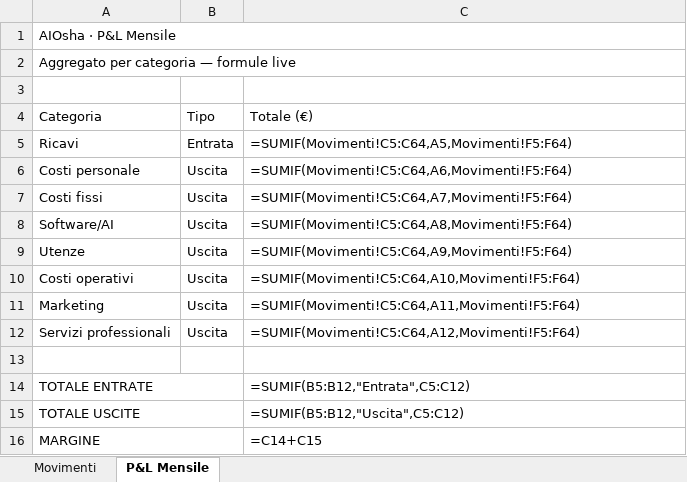
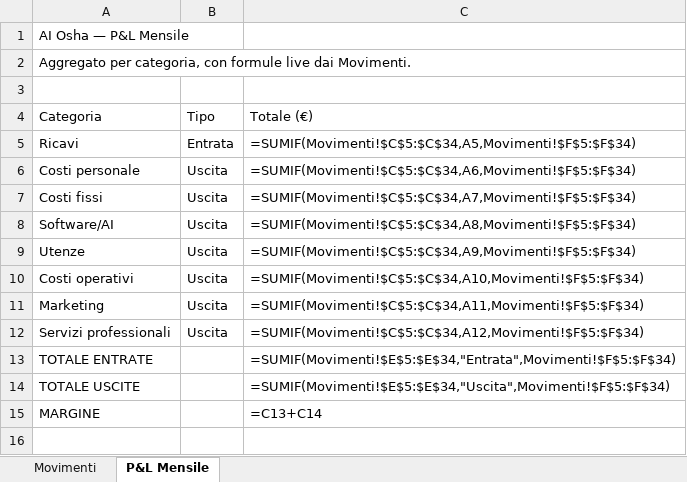
Before and after one commit to Aliosaaaa/ai-in-pratica-risorse, an Excel workbook: risorse/Risorsa_11_Chiusura_Mensile.xlsx, sheet P&L Mensile, drawn as a sheet; values as stored, in another font and other column widths than the file's, no cell formats; formulas without a stored value are shown as written; removed rows and columns are numbered as before the commit, all else as after; the diff names each change by its address in the sheet, - before the commit and + after, or states it on an @@ line.

```diff
--- a/risorse/Risorsa_11_Chiusura_Mensile.xlsx (sheet P&L Mensile)
+++ b/risorse/Risorsa_11_Chiusura_Mensile.xlsx (sheet P&L Mensile)
-A1 (Categoria): AIOsha · P&L Mensile
+A1 (Categoria): AI Osha — P&L Mensile
-A1:C1 merged
-A2 (Categoria): Aggregato per categoria — formule live
+A2 (Categoria): Aggregato per categoria, con formule live dai Movimenti.
-A2:C2 merged
-C5 (Totale (€)): =SUMIF(Movimenti!C5:C64,A5,Movimenti!F5:F64)
+C5 (Totale (€)): =SUMIF(Movimenti!$C$5:$C$34,A5,Movimenti!$F$5:$F$34)
-C6 (Totale (€)): =SUMIF(Movimenti!C5:C64,A6,Movimenti!F5:F64)
+C6 (Totale (€)): =SUMIF(Movimenti!$C$5:$C$34,A6,Movimenti!$F$5:$F$34)
-C7 (Totale (€)): =SUMIF(Movimenti!C5:C64,A7,Movimenti!F5:F64)
+C7 (Totale (€)): =SUMIF(Movimenti!$C$5:$C$34,A7,Movimenti!$F$5:$F$34)
-C8 (Totale (€)): =SUMIF(Movimenti!C5:C64,A8,Movimenti!F5:F64)
+C8 (Totale (€)): =SUMIF(Movimenti!$C$5:$C$34,A8,Movimenti!$F$5:$F$34)
-C9 (Totale (€)): =SUMIF(Movimenti!C5:C64,A9,Movimenti!F5:F64)
+C9 (Totale (€)): =SUMIF(Movimenti!$C$5:$C$34,A9,Movimenti!$F$5:$F$34)
-C10 (Totale (€)): =SUMIF(Movimenti!C5:C64,A10,Movimenti!F5:F64)
+C10 (Totale (€)): =SUMIF(Movimenti!$C$5:$C$34,A10,Movimenti!$F$5:$F$34)
-C11 (Totale (€)): =SUMIF(Movimenti!C5:C64,A11,Movimenti!F5:F64)
+C11 (Totale (€)): =SUMIF(Movimenti!$C$5:$C$34,A11,Movimenti!$F$5:$F$34)
-C12 (Totale (€)): =SUMIF(Movimenti!C5:C64,A12,Movimenti!F5:F64)
+C12 (Totale (€)): =SUMIF(Movimenti!$C$5:$C$34,A12,Movimenti!$F$5:$F$34)
-row 13: (empty)
-A14:B14 merged
-C13 (Totale (€)): =SUMIF(B5:B12,"Entrata",C5:C12)
+C13 (Totale (€)): =SUMIF(Movimenti!$E$5:$E$34,"Entrata",Movimenti!$F$5:$F$34)
-A15:B15 merged
-C14 (Totale (€)): =SUMIF(B5:B12,"Uscita",C5:C12)
+C14 (Totale (€)): =SUMIF(Movimenti!$E$5:$E$34,"Uscita",Movimenti!$F$5:$F$34)
-A16:B16 merged
-C15 (Totale (€)): =C14+C15
+C15 (Totale (€)): =C13+C14
```
Also changed, not shown: sheet Movimenti, cell formats, risorse/Risorsa_07_Calendario_Editoriale.xlsx, risorse/Risorsa_10_CRM_Minimo.xlsx, 24 other files.
